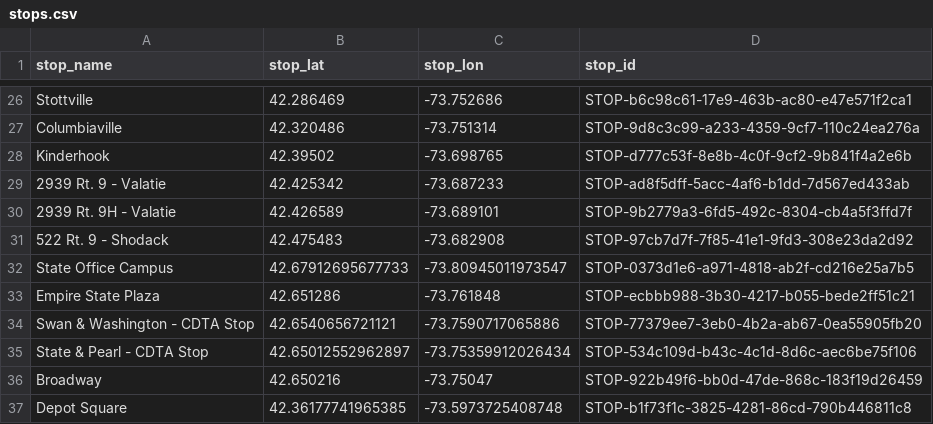
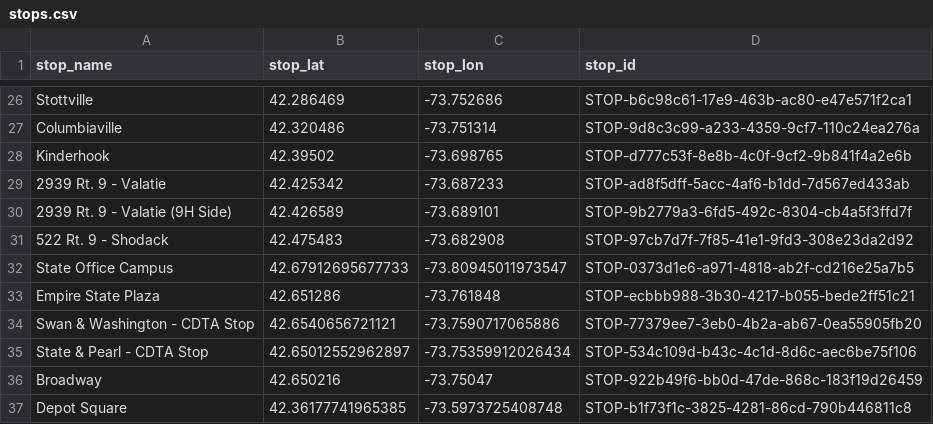
Before and after one commit to maxtkc/columbia-county-gtfs, a CSV file: stops.csv, drawn as a sheet; only a part is shown, gaps mark what is left out.

Commit message:
rename sb valatie stop

```diff
--- a/stops.csv
+++ b/stops.csv
@@ -29,3 +29,3 @@ Kinderhook,42.39502,-73.698765,STOP-d777c53f-8e8b-4c0f-9cf2-9b841f4a2e6b
 2939 Rt. 9 - Valatie,42.425342,-73.687233,STOP-ad8f5dff-5acc-4af6-b1dd-7d567ed433ab
-2939 Rt. 9H - Valatie,42.426589,-73.689101,STOP-9b2779a3-6fd5-492c-8304-cb4a5f3ffd7f
+2939 Rt. 9 - Valatie (9H Side),42.426589,-73.689101,STOP-9b2779a3-6fd5-492c-8304-cb4a5f3ffd7f
 522 Rt. 9 - Shodack,42.475483,-73.682908,STOP-97cb7d7f-7f85-41e1-9fd3-308e23da2d92
```
Also changed, not shown: 1 other file.
